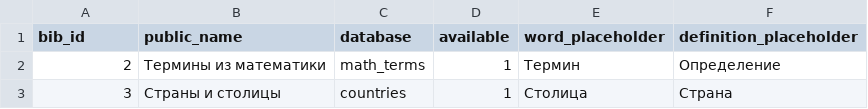
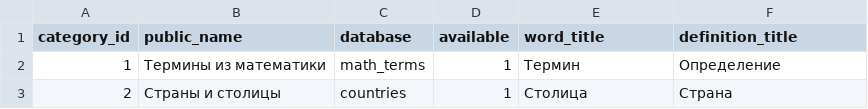
Before and after one commit to SamodelkinDA/Memorisation_site, a CSV file: data/biblios.csv, drawn as a sheet.

```diff
--- a/data/biblios.csv
+++ b/data/biblios.csv
@@ -1,3 +1,3 @@
-bib_id;public_name;database;available;word_placeholder;definition_placeholder
-2;"Термины из математики";"math_terms";1;"Термин";"Определение"
-3;"Страны и столицы";"countries";1;"Столица";"Страна"
+category_id;public_name;database;available;word_title;definition_title
+1;Термины из математики;math_terms;1;Термин;Определение
+2;Страны и столицы;countries;1;Столица;Страна
```
Also changed, not shown: 7 other files.
